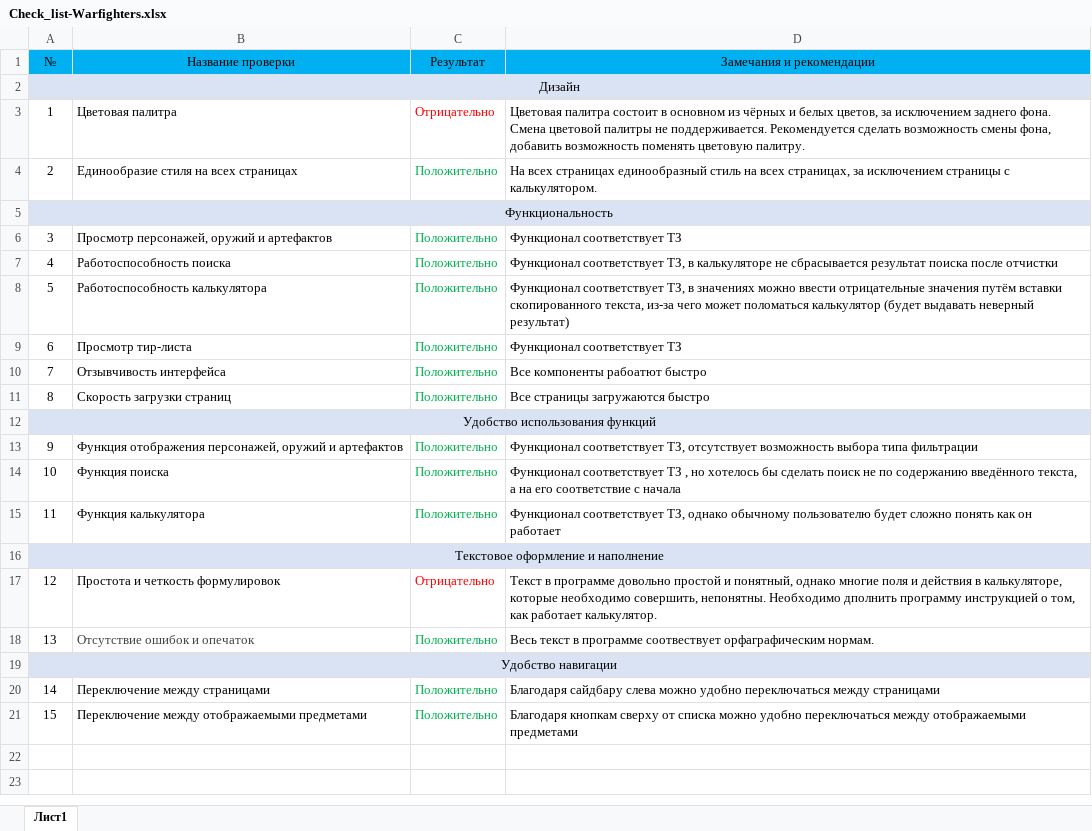
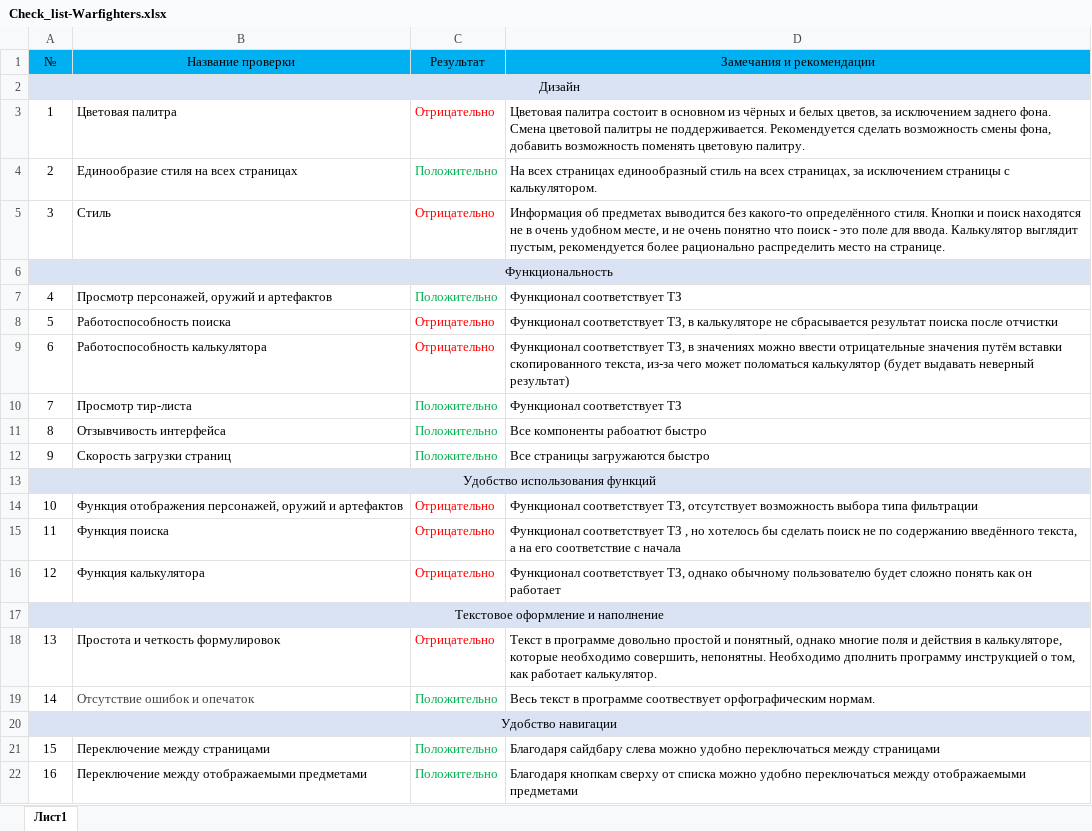
Before and after one commit to stapding/Project, an Excel workbook: Documents/Check_list-Warfighters.xlsx, sheet Лист1, drawn as a sheet; values as stored, in another font and other column widths than the file's, no borders; addresses are those after the commit; the diff names each change by its address in the sheet, - before the commit and + after, or states it on an @@ line.

```diff
--- a/Documents/Check_list-Warfighters.xlsx (sheet Лист1)
+++ b/Documents/Check_list-Warfighters.xlsx (sheet Лист1)
+row 5: 3 | Стиль | Отрицательно | Информация об предметах выводится без какого-то определённого стиля. Кнопки и поиск находятся не в очень удобном месте, и не очень понятно что поиск - это поле для ввода. Калькулятор выглядит пустым, рекомендуется более рационально распределить место на странице.
@@ column A (№) renumbered from row 7 down @@
-C8:C9 (Результат): Положительно
+C8:C9 (Результат): Отрицательно
-C8:C9 text colour: #00B050
+C8:C9 text colour: #FF0000
-C14:C16 (Результат): Положительно
+C14:C16 (Результат): Отрицательно
-C14:C16 text colour: #00B050
+C14:C16 text colour: #FF0000
-D19 (Замечания и рекомендации): …программе соотвествует орфаграфическим нормам.
+D19 (Замечания и рекомендации): …программе соотвествует орфографическим нормам.
```
Also changed, not shown: 35 other files.
